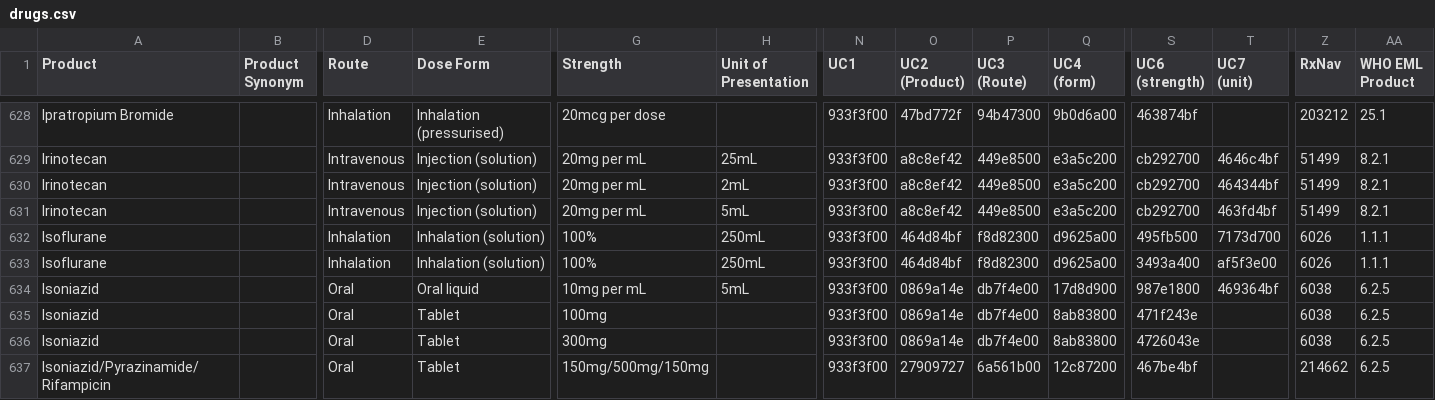
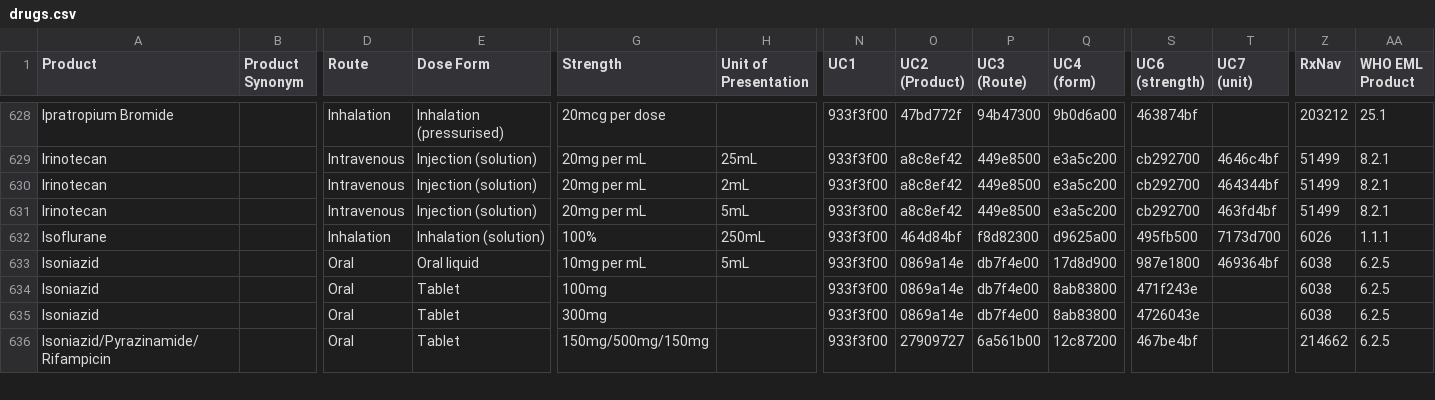
Before and after one commit to msupply-foundation/unified-codes, a CSV file: data-loader/data/v2/drugs.csv, drawn as a sheet; only a part is shown, gaps mark what is left out; rows hold the shown columns only; the diff covers the shown part only; the diff names each change by its address in the sheet, - before the commit and + after, or states it on an @@ line.

```diff
--- a/data-loader/data/v2/drugs.csv
+++ b/data-loader/data/v2/drugs.csv
-row 633: Isoflurane |  | Inhalation | Inhalation (solution) | 100% | 250mL | 933f3f00 | 464d84bf | f8d82300 | d9625a00 | 3493a400 | af5f3e00 | 6026 | 1.1.1
```
Also changed, not shown: 50 edited cells elsewhere in this file, data-loader/data/v2/vaccines.csv.
